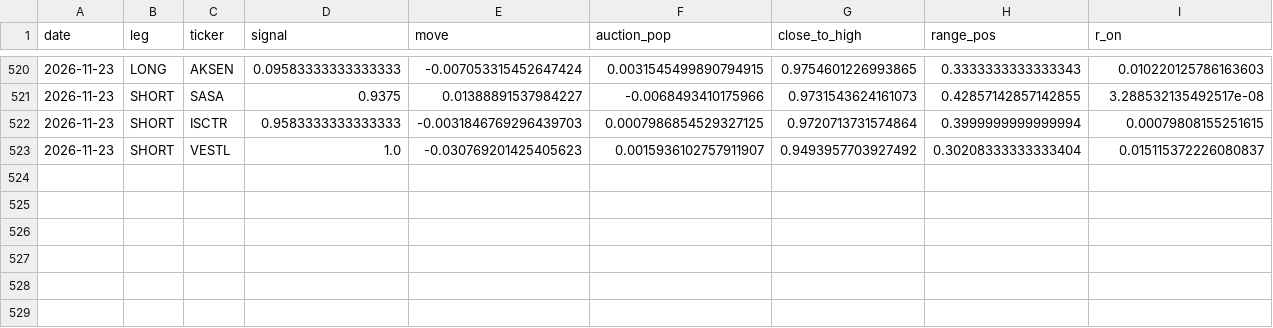
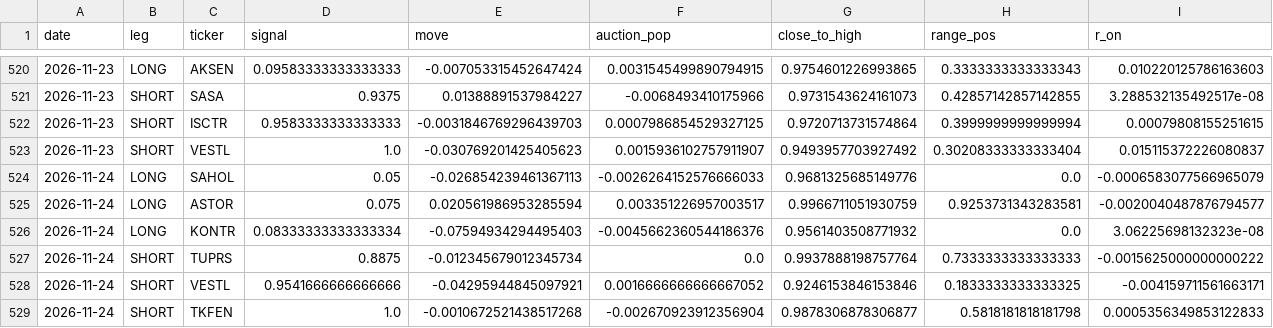
Before and after one commit to Edi-gzl/bist-strategies, a CSV file: ens5/out/ens5_picks.csv, drawn as a sheet; only a part is shown, gaps mark what is left out; rows hold the shown columns only; the diff names each change by its address in the sheet, - before the commit and + after, or states it on an @@ line.

```diff
--- a/ens5/out/ens5_picks.csv
+++ b/ens5/out/ens5_picks.csv
+row 524: 2026-11-24 | LONG | SAHOL | 0.05 | -0.026854239461367113 | -0.0026264152576666033 | 0.9681325685149776 | 0.0 | -0.0006583077566965079
+row 525: 2026-11-24 | LONG | ASTOR | 0.075 | 0.020561986953285594 | 0.003351226957003517 | 0.9966711051930759 | 0.9253731343283581 | -0.0020040487876794577
+row 526: 2026-11-24 | LONG | KONTR | 0.08333333333333334 | -0.07594934294495403 | -0.0045662360544186376 | 0.9561403508771932 | 0.0 | 3.06225698132323e-08
+row 527: 2026-11-24 | SHORT | TUPRS | 0.8875 | -0.012345679012345734 | 0.0 | 0.9937888198757764 | 0.7333333333333333 | -0.0015625000000000222
+row 528: 2026-11-24 | SHORT | VESTL | 0.9541666666666666 | -0.04295944845097921 | 0.0016666666666667052 | 0.9246153846153846 | 0.1833333333333325 | -0.004159711561663171
+row 529: 2026-11-24 | SHORT | TKFEN | 1.0 | -0.0010672521438517268 | -0.002670923912356904 | 0.9878306878306877 | 0.5818181818181798 | 0.0005356349853122833
```
Also changed, not shown: ens5/out/ens5_daily.csv, ens5/out/ens5_pending.csv, 9 other files.
